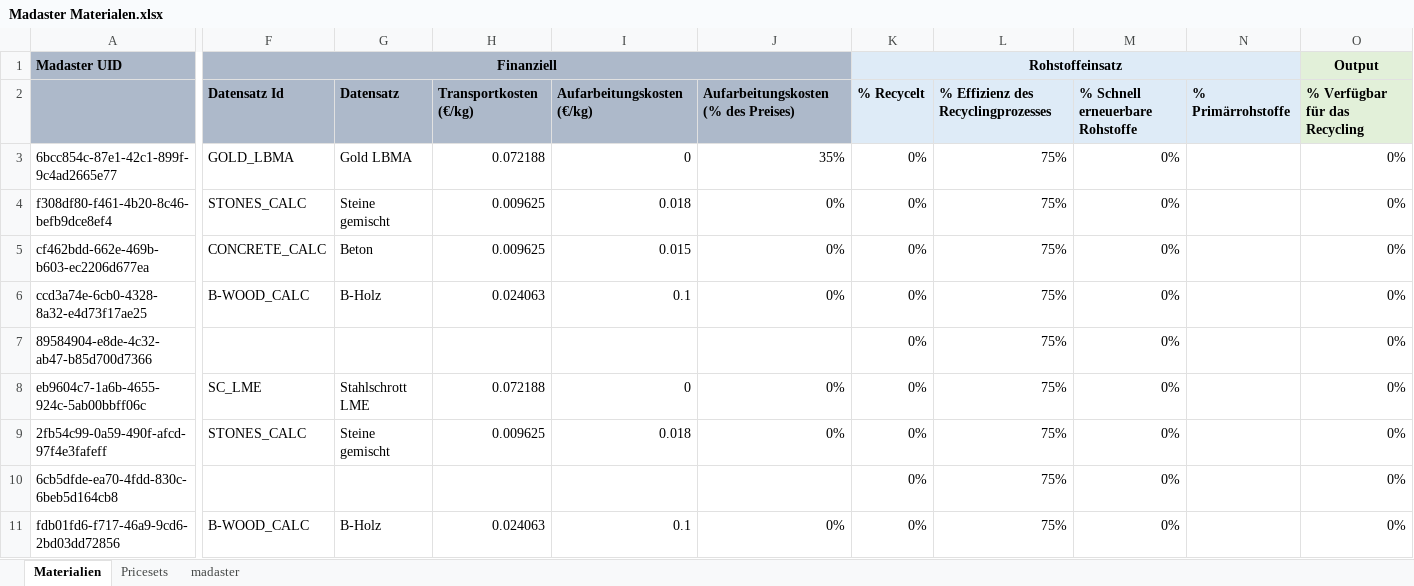
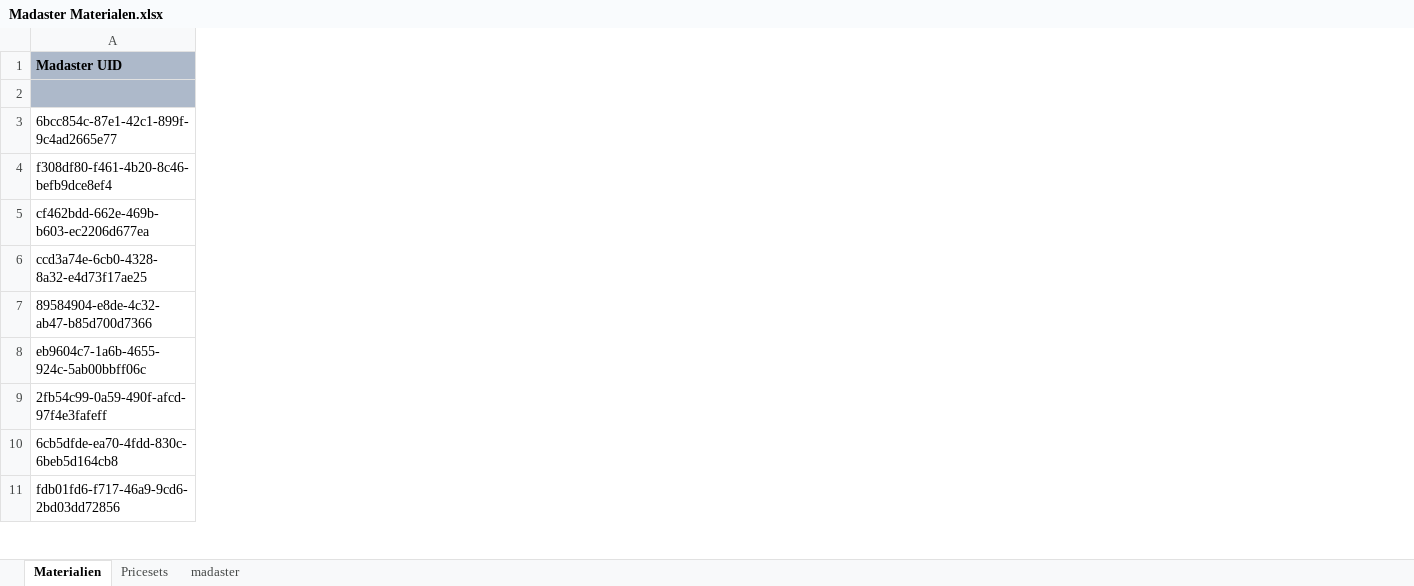
Before and after one commit to madaster/madaster.github.io, an Excel workbook: files/de/Madaster Materialen.xlsx, sheet Materialien, drawn as a sheet; only a part is shown, gaps mark what is left out; values as stored, in another font and other column widths than the file's, no borders; the diff covers the shown part only; the diff names each change by its address in the sheet, - before the commit and + after, or states it on an @@ line.

Commit message:
materialien

```diff
--- a/files/de/Madaster Materialen.xlsx (sheet Materialien)
+++ b/files/de/Madaster Materialen.xlsx (sheet Materialien)
-column F (Finanziell), rows 2-11: Datensatz Id | GOLD_LBMA | STONES_CALC | CONCRETE_CALC | B-WOOD_CALC |  | SC_LME | STONES_CALC |  | B-WOOD_CALC
-column G, rows 2-11: Datensatz | Gold LBMA | Steine gemischt | Beton | B-Holz |  | Stahlschrott LME | Steine gemischt |  | B-Holz
-column H, rows 2-11: Transportkosten (€/kg) | 0.072188 | 0.009625 | 0.009625 | 0.024063 |  | 0.072188 | 0.009625 |  | 0.024063
-column I, rows 2-11: Aufarbeitungskosten (€/kg) | 0 | 0.018 | 0.015 | 0.1 |  | 0 | 0.018 |  | 0.1
-column J, rows 2-11: Aufarbeitungskosten (% des Preises) | 35% | 0% | 0% | 0% |  | 0% | 0% |  | 0%
-column K (Rohstoffeinsatz), rows 2-11: % Recycelt | 0% | 0% | 0% | 0% | 0% | 0% | 0% | 0% | 0%
-column L, rows 2-11: % Effizienz des Recyclingprozesses | 75% | 75% | 75% | 75% | 75% | 75% | 75% | 75% | 75%
-column M, rows 2-11: % Schnell erneuerbare Rohstoffe | 0% | 0% | 0% | 0% | 0% | 0% | 0% | 0% | 0%
-column N, row 2: % Primärrohstoffe
-column O (Output), rows 2-11: % Verfügbar für das Recycling | 0% | 0% | 0% | 0% | 0% | 0% | 0% | 0% | 0%
```
Also changed, not shown: 3 removed columns elsewhere in this sheet.
